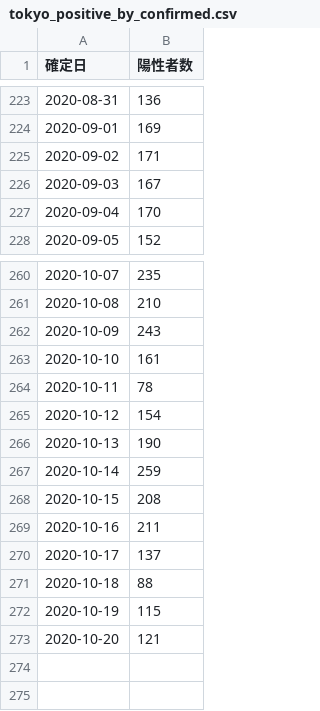
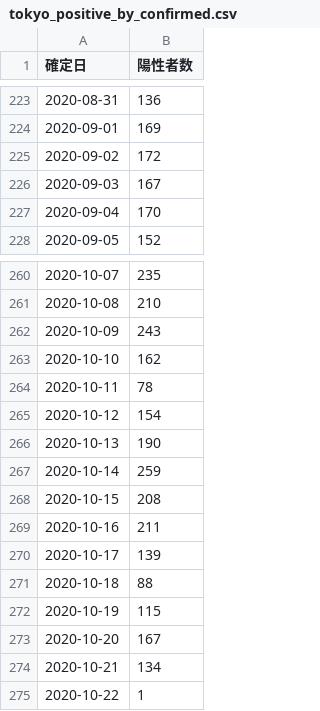
Before and after one commit to CalicoKater/covid-19, a CSV file: tokyo_positive_by_confirmed.csv, drawn as a sheet; only a part is shown, gaps mark what is left out.

Commit message:
tokyo update

```diff
--- a/tokyo_positive_by_confirmed.csv
+++ b/tokyo_positive_by_confirmed.csv
@@ -224,3 +224,3 @@
 "2020-09-01",169
-"2020-09-02",171
+"2020-09-02",172
 "2020-09-03",167
@@ -262,3 +262,3 @@
 "2020-10-09",243
-"2020-10-10",161
+"2020-10-10",162
 "2020-10-11",78
@@ -269,5 +269,7 @@
 "2020-10-16",211
-"2020-10-17",137
+"2020-10-17",139
 "2020-10-18",88
 "2020-10-19",115
-"2020-10-20",121
+"2020-10-20",167
+"2020-10-21",134
+"2020-10-22",1
```
Also changed, not shown: tokyo_daily_positive_detail.csv, tokyo_positive_by_onset.csv, 1 other file.
